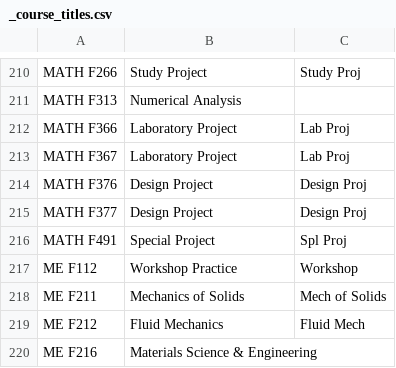
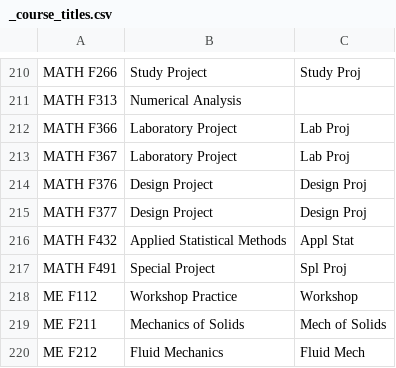
Before and after one commit to SreenikethanI/timetabler, a CSV file: coursewise timetables/_course_titles.csv, drawn as a sheet; only a part is shown, gaps mark what is left out; the shorter side is filled out with more unchanged rows; the diff names each change by its address in the sheet, - before the commit and + after, or states it on an @@ line.

```diff
--- a/coursewise timetables/_course_titles.csv
+++ b/coursewise timetables/_course_titles.csv
+row 216: MATH F432 | Applied Statistical Methods | Appl Stat
```
Also changed, not shown: 1 other file.
